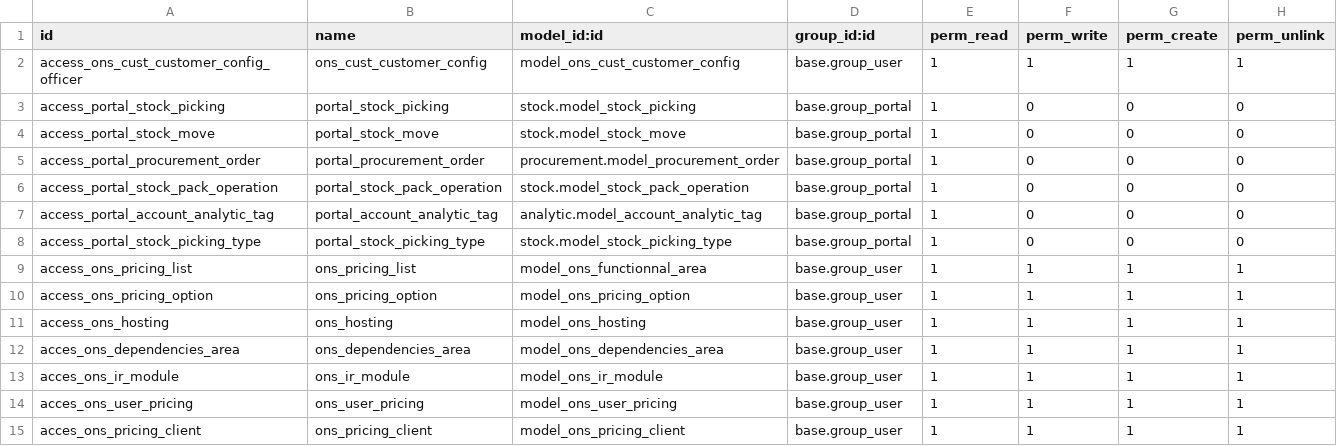
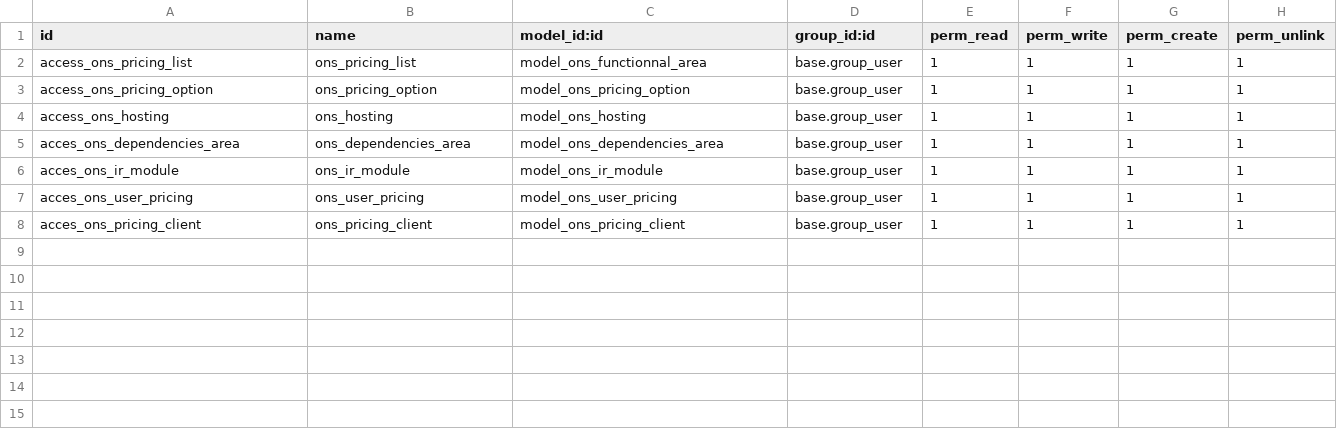
Before and after one commit to open-net-sarl/ons_cust_opennet, a CSV file: security/ir.model.access.csv, drawn as a sheet; the diff names each change by its address in the sheet, - before the commit and + after, or states it on an @@ line.

```diff
--- a/security/ir.model.access.csv
+++ b/security/ir.model.access.csv
-row 2: access_ons_cust_customer_config_officer | ons_cust_customer_config | model_ons_cust_customer_config | base.group_user | 1 | 1 | 1 | 1
-row 3: access_portal_stock_picking | portal_stock_picking | stock.model_stock_picking | base.group_portal | 1 | 0 | 0 | 0
-row 4: access_portal_stock_move | portal_stock_move | stock.model_stock_move | base.group_portal | 1 | 0 | 0 | 0
-row 5: access_portal_procurement_order | portal_procurement_order | procurement.model_procurement_order | base.group_portal | 1 | 0 | 0 | 0
-row 6: access_portal_stock_pack_operation | portal_stock_pack_operation | stock.model_stock_pack_operation | base.group_portal | 1 | 0 | 0 | 0
-row 7: access_portal_account_analytic_tag | portal_account_analytic_tag | analytic.model_account_analytic_tag | base.group_portal | 1 | 0 | 0 | 0
-row 8: access_portal_stock_picking_type | portal_stock_picking_type | stock.model_stock_picking_type | base.group_portal | 1 | 0 | 0 | 0
```
Also changed, not shown: 5 other files.
